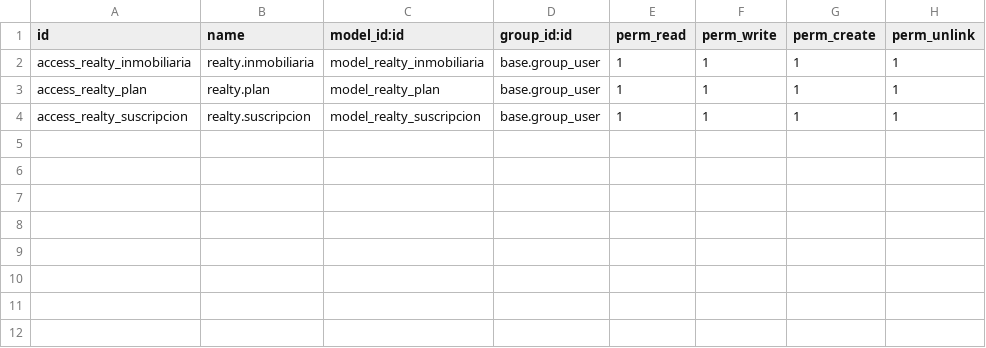
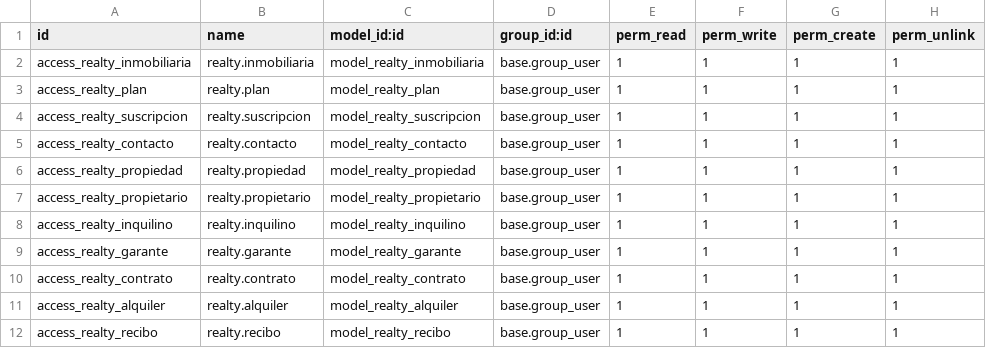
Before and after one commit to bjonesmroots/tfi-parcial, a CSV file: security/ir.model.access.csv, drawn as a sheet.

Commit message:
CU2 - Confeccionar recibo de alquiler

```diff
--- a/security/ir.model.access.csv
+++ b/security/ir.model.access.csv
@@ -4 +4,9 @@ access_realty_plan,realty.plan,model_realty_plan,base.group_user,1,1,1,1
 access_realty_suscripcion,realty.suscripcion,model_realty_suscripcion,base.group_user,1,1,1,1
+access_realty_contacto,realty.contacto,model_realty_contacto,base.group_user,1,1,1,1
+access_realty_propiedad,realty.propiedad,model_realty_propiedad,base.group_user,1,1,1,1
+access_realty_propietario,realty.propietario,model_realty_propietario,base.group_user,1,1,1,1
+access_realty_inquilino,realty.inquilino,model_realty_inquilino,base.group_user,1,1,1,1
+access_realty_garante,realty.garante,model_realty_garante,base.group_user,1,1,1,1
+access_realty_contrato,realty.contrato,model_realty_contrato,base.group_user,1,1,1,1
+access_realty_alquiler,realty.alquiler,model_realty_alquiler,base.group_user,1,1,1,1
+access_realty_recibo,realty.recibo,model_realty_recibo,base.group_user,1,1,1,1
```
Also changed, not shown: 15 other files.
